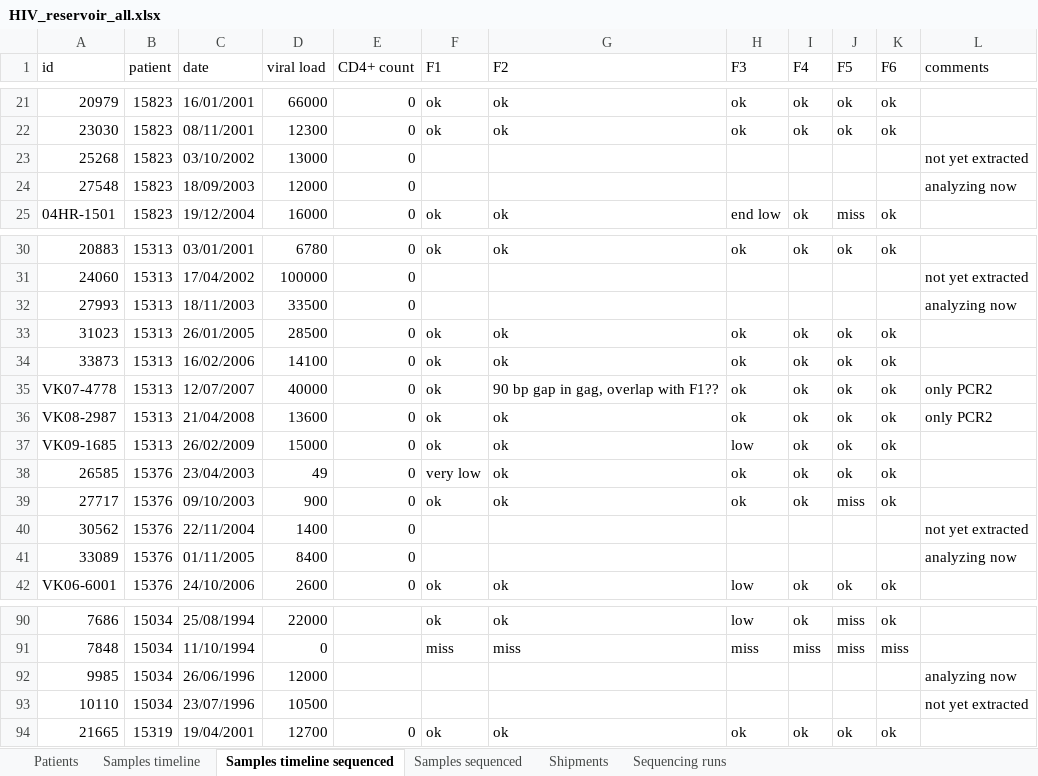
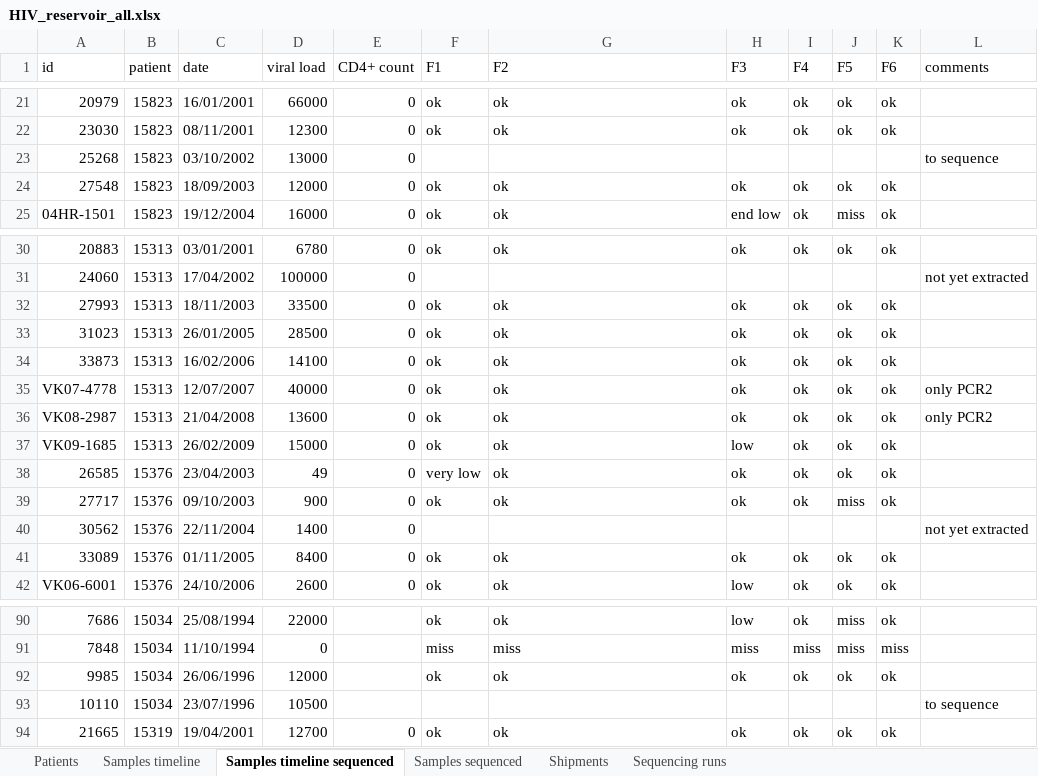
Before and after one commit to iosonofabio/hivwholeseq, an Excel workbook: hivwholeseq/tables/HIV_reservoir_all.xlsx, sheet Samples timeline sequenced, drawn as a sheet; only a part is shown, gaps mark what is left out; values as stored, in another font and other column widths than the file's, no cell formats; the diff covers the shown part only; the diff names each change by its address in the sheet, - before the commit and + after, or states it on an @@ line.

```diff
--- a/hivwholeseq/tables/HIV_reservoir_all.xlsx (sheet Samples timeline sequenced)
+++ b/hivwholeseq/tables/HIV_reservoir_all.xlsx (sheet Samples timeline sequenced)
-L23 (comments): not yet extracted
+L23 (comments): to sequence
-F24 (F1): (empty)
+F24 (F1): ok
-G24 (F2): (empty)
+G24 (F2): ok
-H24 (F3): (empty)
+H24 (F3): ok
-I24 (F4): (empty)
+I24 (F4): ok
-J24 (F5): (empty)
+J24 (F5): ok
-K24 (F6): (empty)
+K24 (F6): ok
-L24 (comments): analyzing now
+L24 (comments): (empty)
-F32 (F1): (empty)
+F32 (F1): ok
-G32 (F2): (empty)
+G32 (F2): ok
-H32 (F3): (empty)
+H32 (F3): ok
-I32 (F4): (empty)
+I32 (F4): ok
-J32 (F5): (empty)
+J32 (F5): ok
-K32 (F6): (empty)
+K32 (F6): ok
-L32 (comments): analyzing now
+L32 (comments): (empty)
-G35 (F2): 90 bp gap in gag, overlap with F1??
+G35 (F2): ok
-F41 (F1): (empty)
+F41 (F1): ok
-G41 (F2): (empty)
+G41 (F2): ok
-H41 (F3): (empty)
+H41 (F3): ok
-I41 (F4): (empty)
+I41 (F4): ok
-J41 (F5): (empty)
+J41 (F5): ok
-K41 (F6): (empty)
+K41 (F6): ok
-L41 (comments): analyzing now
+L41 (comments): (empty)
-F92 (F1): (empty)
+F92 (F1): ok
-G92 (F2): (empty)
+G92 (F2): ok
-H92 (F3): (empty)
+H92 (F3): ok
-I92 (F4): (empty)
+I92 (F4): ok
-J92 (F5): (empty)
+J92 (F5): ok
-K92 (F6): (empty)
+K92 (F6): ok
-L92 (comments): analyzing now
+L92 (comments): (empty)
-L93 (comments): not yet extracted
+L93 (comments): to sequence
```
Also changed, not shown: 3 edited cells elsewhere in this sheet, cell formats, 10 other files.
